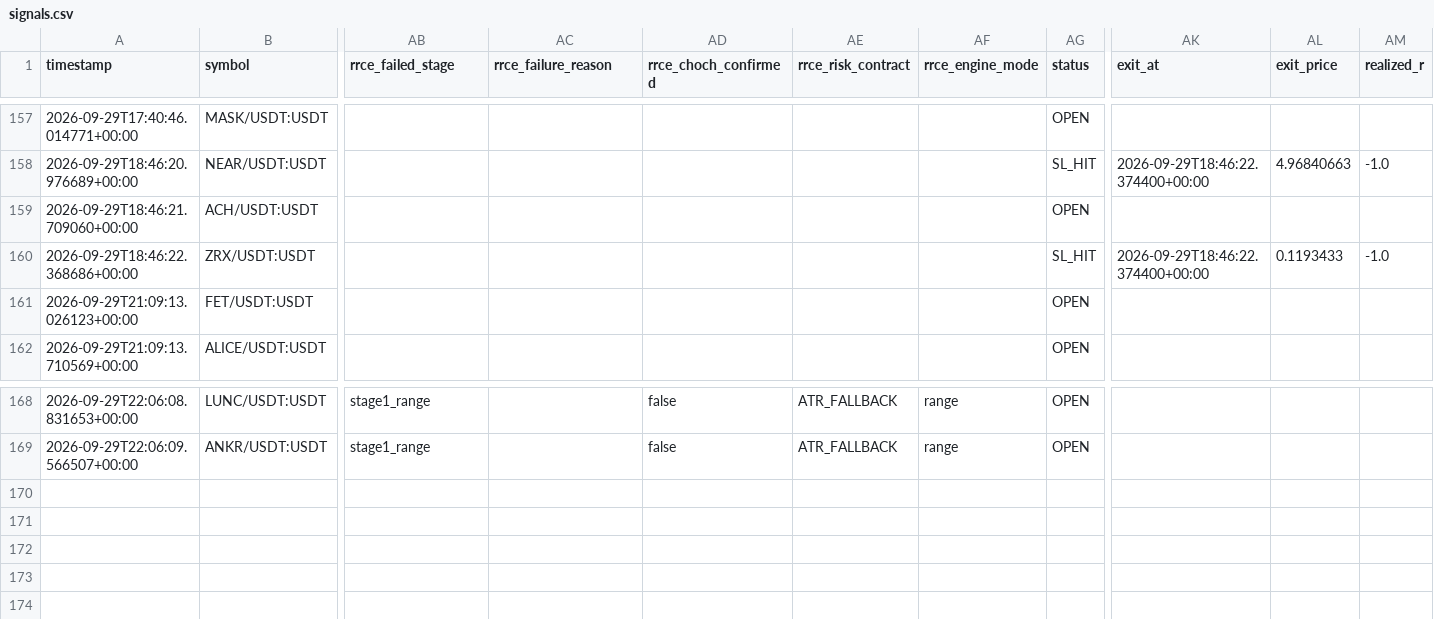
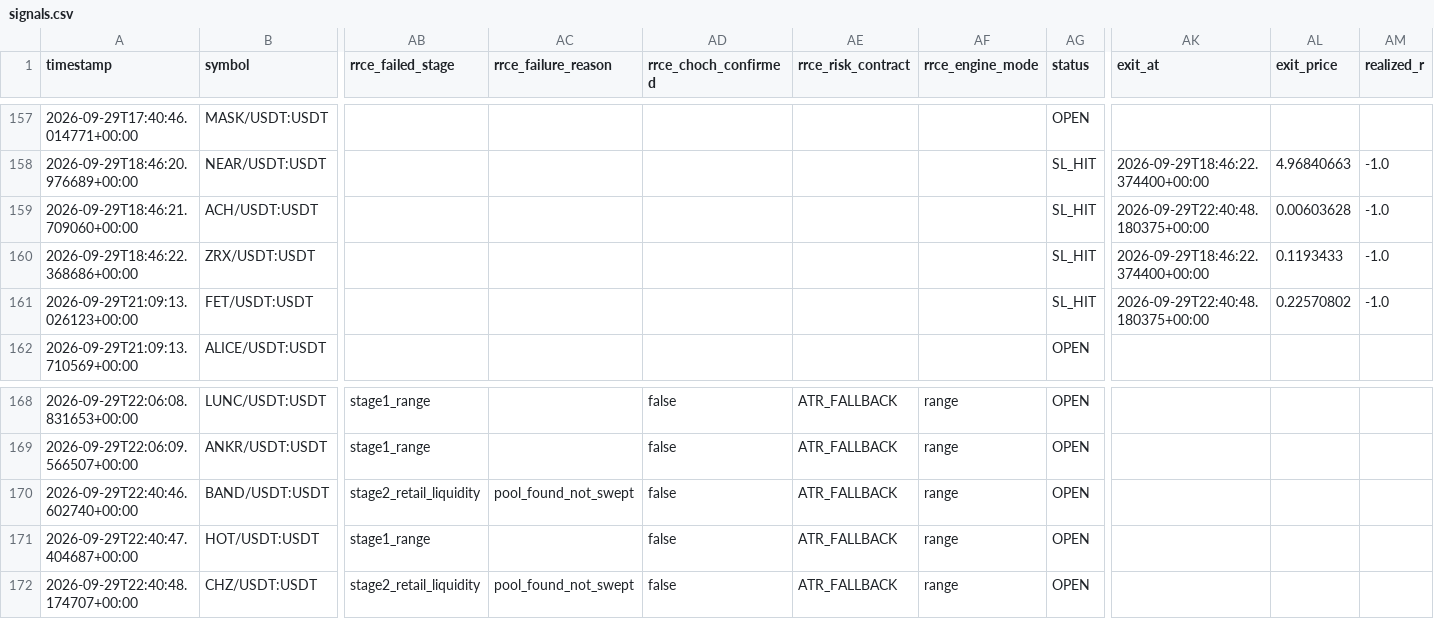
Before and after one commit to Mystgraider/ai-crypto-scan, a CSV file: storage/signals.csv, drawn as a sheet; only a part is shown, gaps mark what is left out; rows hold the shown columns only; the diff names each change by its address in the sheet, - before the commit and + after, or states it on an @@ line.

```diff
--- a/storage/signals.csv
+++ b/storage/signals.csv
-AG159 (status): OPEN
+AG159 (status): SL_HIT
-AK159 (exit_at): (empty)
+AK159 (exit_at): 2026-09-29T22:40:48.180375+00:00
-AL159 (exit_price): (empty)
+AL159 (exit_price): 0.00603628
-AM159 (realized_r): (empty)
+AM159 (realized_r): -1.0
-AG161 (status): OPEN
+AG161 (status): SL_HIT
-AK161 (exit_at): (empty)
+AK161 (exit_at): 2026-09-29T22:40:48.180375+00:00
-AL161 (exit_price): (empty)
+AL161 (exit_price): 0.22570802
-AM161 (realized_r): (empty)
+AM161 (realized_r): -1.0
+row 170: 2026-09-29T22:40:46.602740+00:00 | BAND/USDT:USDT | stage2_retail_liquidity | pool_found_not_swept | false | ATR_FALLBACK | range | OPEN
+row 171: 2026-09-29T22:40:47.404687+00:00 | HOT/USDT:USDT | stage1_range |  | false | ATR_FALLBACK | range | OPEN
+row 172: 2026-09-29T22:40:48.174707+00:00 | CHZ/USDT:USDT | stage2_retail_liquidity | pool_found_not_swept | false | ATR_FALLBACK | range | OPEN
```
Also changed, not shown: 4 other files.
